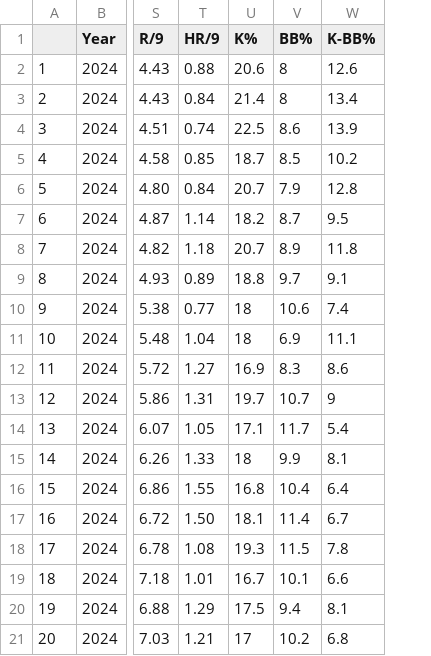
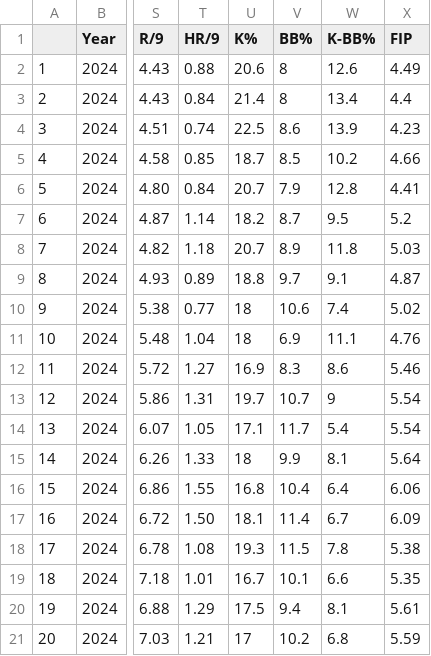
Before and after one commit to axelmora/lmb_statsapp, a CSV file: lmb_stats/lmb_pitching_team_advanced.csv, drawn as a sheet; only a part is shown, gaps mark what is left out; the diff names each change by its address in the sheet, - before the commit and + after, or states it on an @@ line.

```diff
--- a/lmb_stats/lmb_pitching_team_advanced.csv
+++ b/lmb_stats/lmb_pitching_team_advanced.csv
+column X (FIP), rows 2-21: 4.49 | 4.4 | 4.23 | 4.66 | 4.41 | 5.2 | 5.03 | 4.87 | 5.02 | 4.76 | 5.46 | 5.54 | 5.54 | 5.64 | 6.06 | 6.09 | 5.38 | 5.35 | 5.61 | 5.59
```
Also changed, not shown: lmb_stats/lmb_hitting_advanced.csv, lmb_stats/lmb_hitting_team_advanced.csv, 5 other files.
